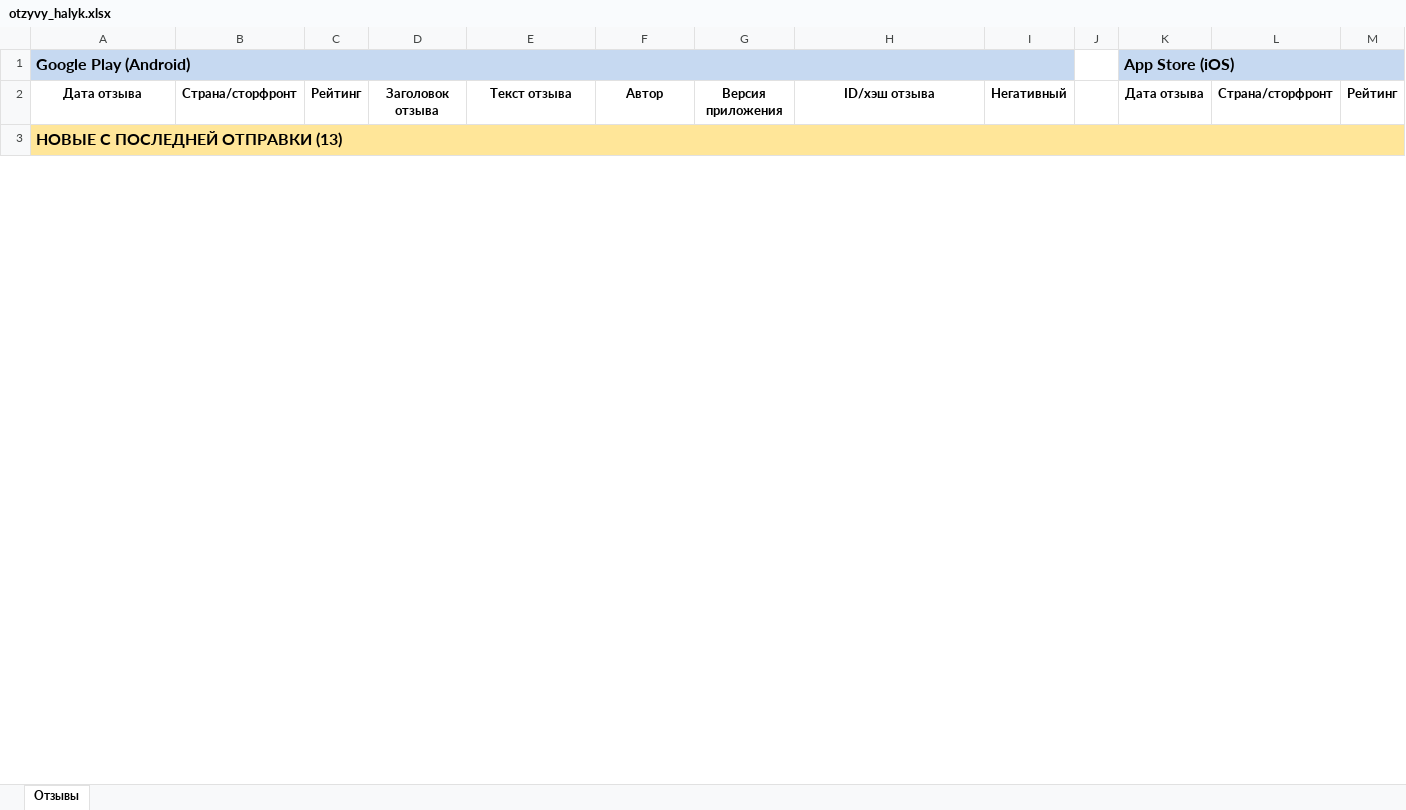
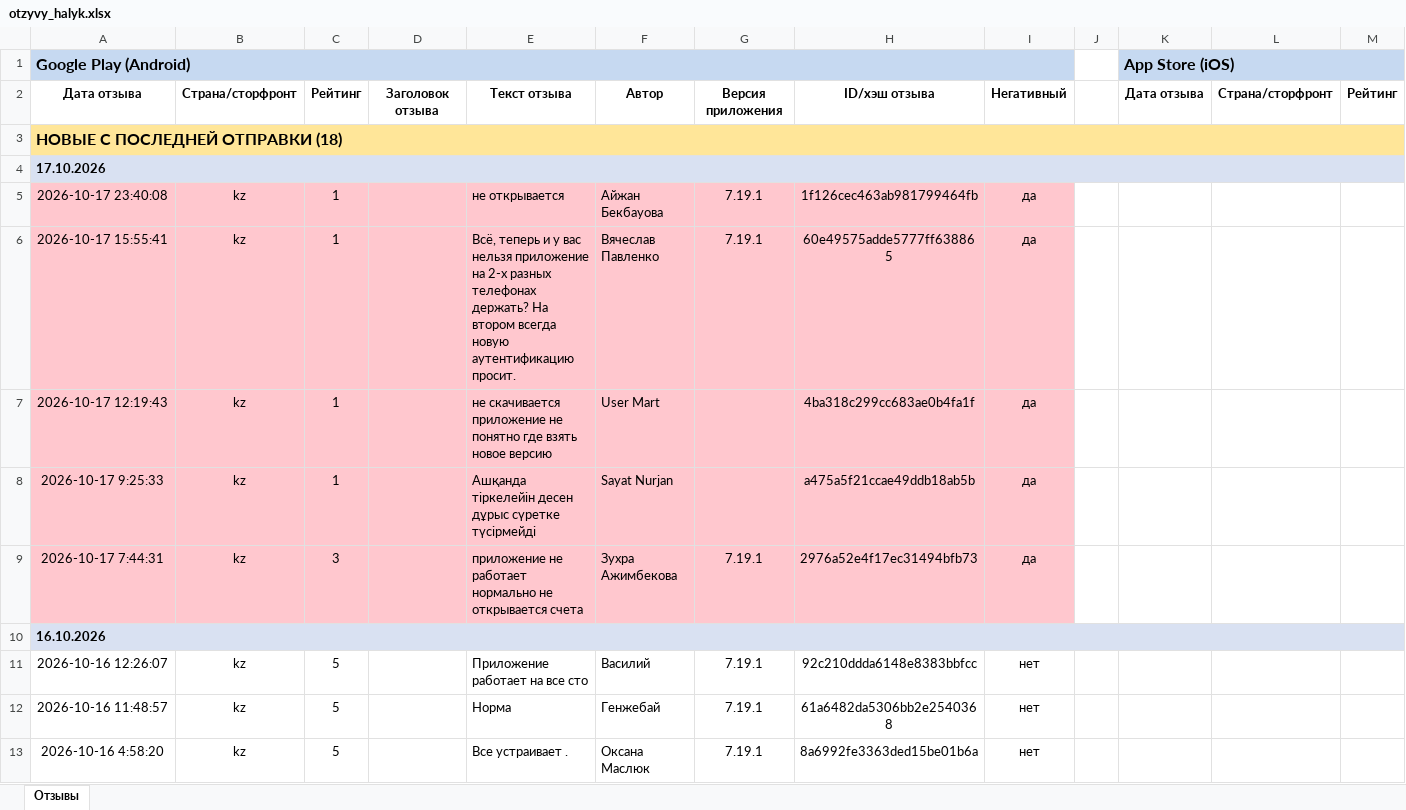
Before and after one commit to Laura-B84/my-project, an Excel workbook: otzyvy_halyk.xlsx, sheet Отзывы, drawn as a sheet; only a part is shown; values as stored, in another font and other column widths than the file's, no borders; rows hold the shown columns only; the diff covers the shown part only; the diff names each change by its address in the sheet, - before the commit and + after, or states it on an @@ line.

```diff
--- a/otzyvy_halyk.xlsx (sheet Отзывы)
+++ b/otzyvy_halyk.xlsx (sheet Отзывы)
-A3: НОВЫЕ С ПОСЛЕДНЕЙ ОТПРАВКИ (13)
+A3: НОВЫЕ С ПОСЛЕДНЕЙ ОТПРАВКИ (18)
+row 4: 17.10.2026
+row 5: 2026-10-17 23:40:08 | kz | 1 |  | не открывается | Айжан Бекбауова | 7.19.1 | 1f126cec463ab981799464fb | да
+row 6: 2026-10-17 15:55:41 | kz | 1 |  | Всё, теперь и у вас нельзя приложение на 2-х разных телефонах держать? На втором всегда новую аутентификацию просит. | Вячеслав Павленко | 7.19.1 | 60e49575adde5777ff638865 | да
+row 7: 2026-10-17 12:19:43 | kz | 1 |  | не скачивается приложение не понятно где взять новое версию | User Mart |  | 4ba318c299cc683ae0b4fa1f | да
+row 8: 2026-10-17 9:25:33 | kz | 1 |  | Ашқанда тіркелейін десен дұрыс сүретке түсірмейді | Sayat Nurjan |  | a475a5f21ccae49ddb18ab5b | да
+row 9: 2026-10-17 7:44:31 | kz | 3 |  | приложение не работает нормально не открывается счета | Зухра Ажимбекова | 7.19.1 | 2976a52e4f17ec31494bfb73 | да
+row 10: 16.10.2026
+row 11: 2026-10-16 12:26:07 | kz | 5 |  | Приложение работает на все сто | Василий | 7.19.1 | 92c210ddda6148e8383bbfcc | нет
+row 12: 2026-10-16 11:48:57 | kz | 5 |  | Норма | Генжебай | 7.19.1 | 61a6482da5306bb2e2540368 | нет
+row 13: 2026-10-16 4:58:20 | kz | 5 |  | Все устраивает . | Оксана Маслюк | 7.19.1 | 8a6992fe3363ded15be01b6a | нет
```
Also changed, not shown: 10 added rows, 36 removed rows and 1 moved row elsewhere in this sheet, 1 other file.
